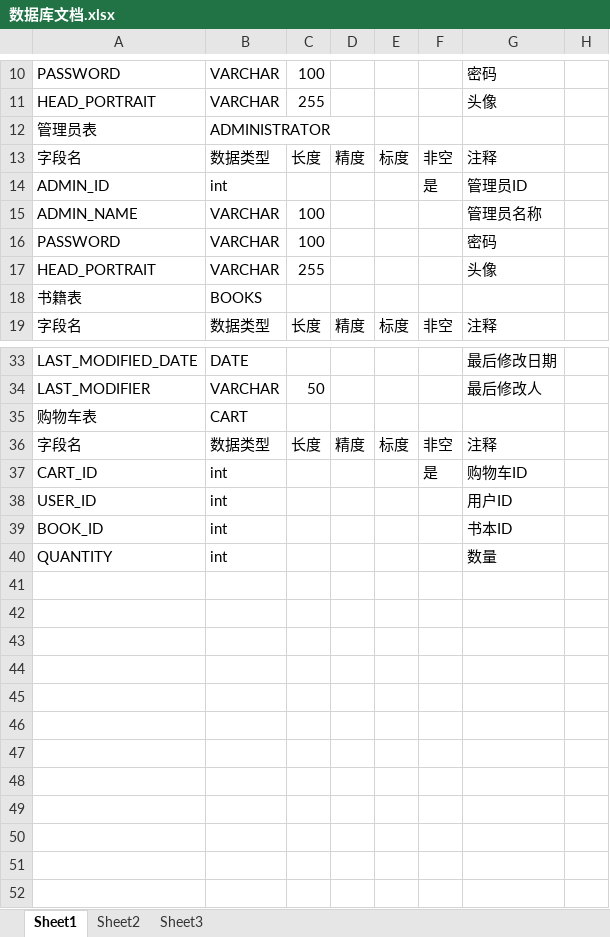
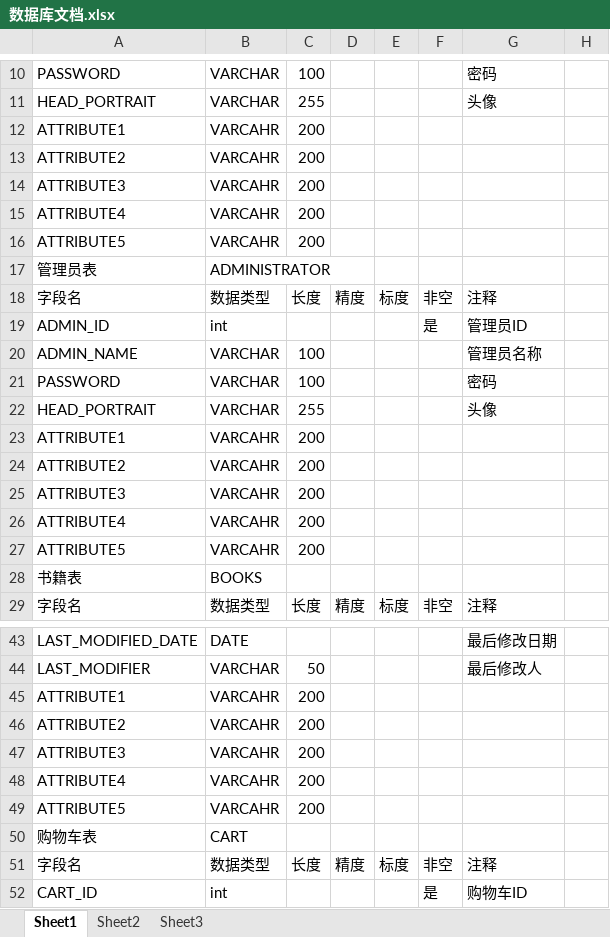
Before and after one commit to yeungyuwah/MyGraduationProject, an Excel workbook: 数据库文档.xlsx, sheet Sheet1, drawn as a sheet; only a part is shown, gaps mark what is left out; the shorter side is filled out with more unchanged rows; values as stored, in another font and other column widths than the file's, no cell formats; the diff covers the shown part only; the diff names each change by its address in the sheet, - before the commit and + after, or states it on an @@ line.

```diff
--- a/数据库文档.xlsx (sheet Sheet1)
+++ b/数据库文档.xlsx (sheet Sheet1)
+row 12: ATTRIBUTE1 | VARCAHR | 200
+row 13: ATTRIBUTE2 | VARCAHR | 200
+row 14: ATTRIBUTE3 | VARCAHR | 200
+row 15: ATTRIBUTE4 | VARCAHR | 200
+row 16: ATTRIBUTE5 | VARCAHR | 200
+row 23: ATTRIBUTE1 | VARCAHR | 200
+row 24: ATTRIBUTE2 | VARCAHR | 200
+row 25: ATTRIBUTE3 | VARCAHR | 200
+row 26: ATTRIBUTE4 | VARCAHR | 200
+row 27: ATTRIBUTE5 | VARCAHR | 200
+row 45: ATTRIBUTE1 | VARCAHR | 200
+row 46: ATTRIBUTE2 | VARCAHR | 200
+row 47: ATTRIBUTE3 | VARCAHR | 200
+row 48: ATTRIBUTE4 | VARCAHR | 200
+row 49: ATTRIBUTE5 | VARCAHR | 200
```
Also changed, not shown: 34 added rows elsewhere in this sheet, cell formats.
